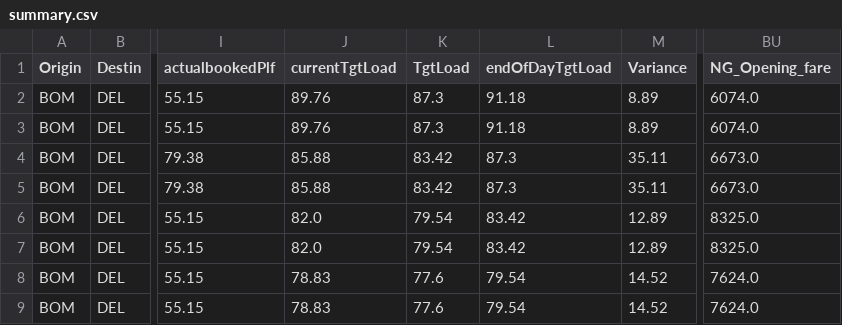
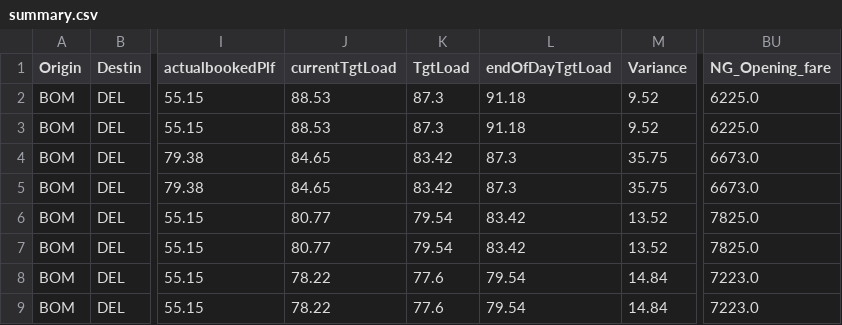
Before and after one commit to vivekbolla123/rm-allocation-serverless-funcs, a CSV file: QPDynamicAllocation/testcases/outputnexgen/generated_output/summary.csv, drawn as a sheet; only a part is shown, gaps mark what is left out; the diff names each change by its address in the sheet, - before the commit and + after, or states it on an @@ line.

```diff
--- a/QPDynamicAllocation/testcases/outputnexgen/generated_output/summary.csv
+++ b/QPDynamicAllocation/testcases/outputnexgen/generated_output/summary.csv
-J2:J3 (currentTgtLoad): 89.76
+J2:J3 (currentTgtLoad): 88.53
-M2:M3 (Variance): 8.89
+M2:M3 (Variance): 9.52
-BU2:BU3 (NG_Opening_fare): 6074.0
+BU2:BU3 (NG_Opening_fare): 6225.0
-J4:J5 (currentTgtLoad): 85.88
+J4:J5 (currentTgtLoad): 84.65
-M4:M5 (Variance): 35.11
+M4:M5 (Variance): 35.75
-J6:J7 (currentTgtLoad): 82.0
+J6:J7 (currentTgtLoad): 80.77
-M6:M7 (Variance): 12.89
+M6:M7 (Variance): 13.52
-BU6:BU7 (NG_Opening_fare): 8325.0
+BU6:BU7 (NG_Opening_fare): 7825.0
-J8:J9 (currentTgtLoad): 78.83
+J8:J9 (currentTgtLoad): 78.22
-M8:M9 (Variance): 14.52
+M8:M9 (Variance): 14.84
-BU8:BU9 (NG_Opening_fare): 7624.0
+BU8:BU9 (NG_Opening_fare): 7223.0
```
Also changed, not shown: QPDynamicAllocation/testcases/outputnexgen/generated_output/AUGrid.csv, QPDynamicAllocation/testcases/outputnexgen/generated_output/inventory_optimization.csv, 3 other files.
